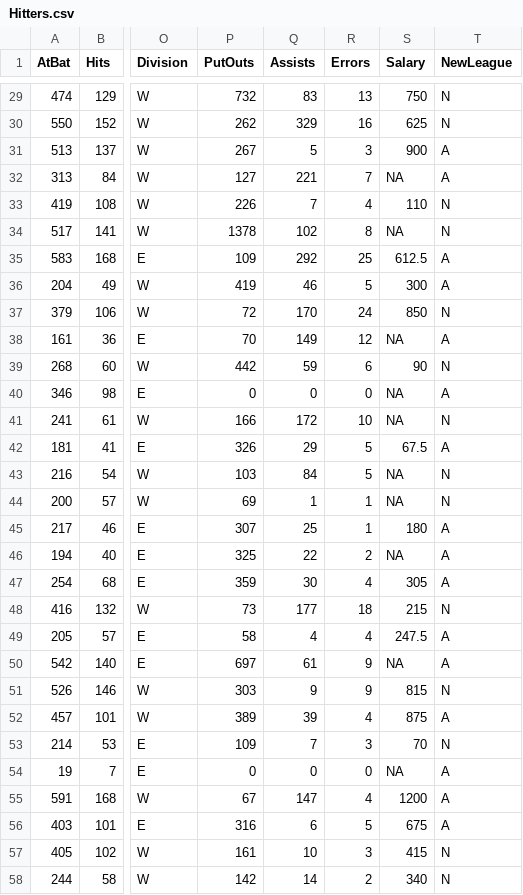
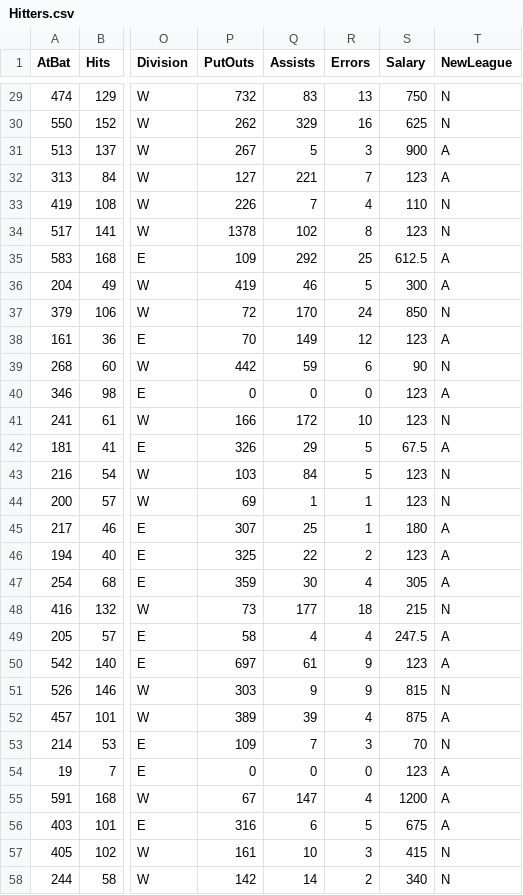
Before and after one commit to w-alisson50/Hitters, a CSV file: Hitters.csv, drawn as a sheet; only a part is shown, gaps mark what is left out; the diff covers the shown part only; the diff names each change by its address in the sheet, - before the commit and + after, or states it on an @@ line.

Commit message:
Update Hitters.csv

```diff
--- a/Hitters.csv
+++ b/Hitters.csv
-S32 (Salary): NA
+S32 (Salary): 123
-S34 (Salary): NA
+S34 (Salary): 123
-S38 (Salary): NA
+S38 (Salary): 123
-S40:S41 (Salary): NA
+S40:S41 (Salary): 123
-S43:S44 (Salary): NA
+S43:S44 (Salary): 123
-S46 (Salary): NA
+S46 (Salary): 123
-S50 (Salary): NA
+S50 (Salary): 123
-S54 (Salary): NA
+S54 (Salary): 123
```
Also changed, not shown: 55 edited cells elsewhere in this file.
